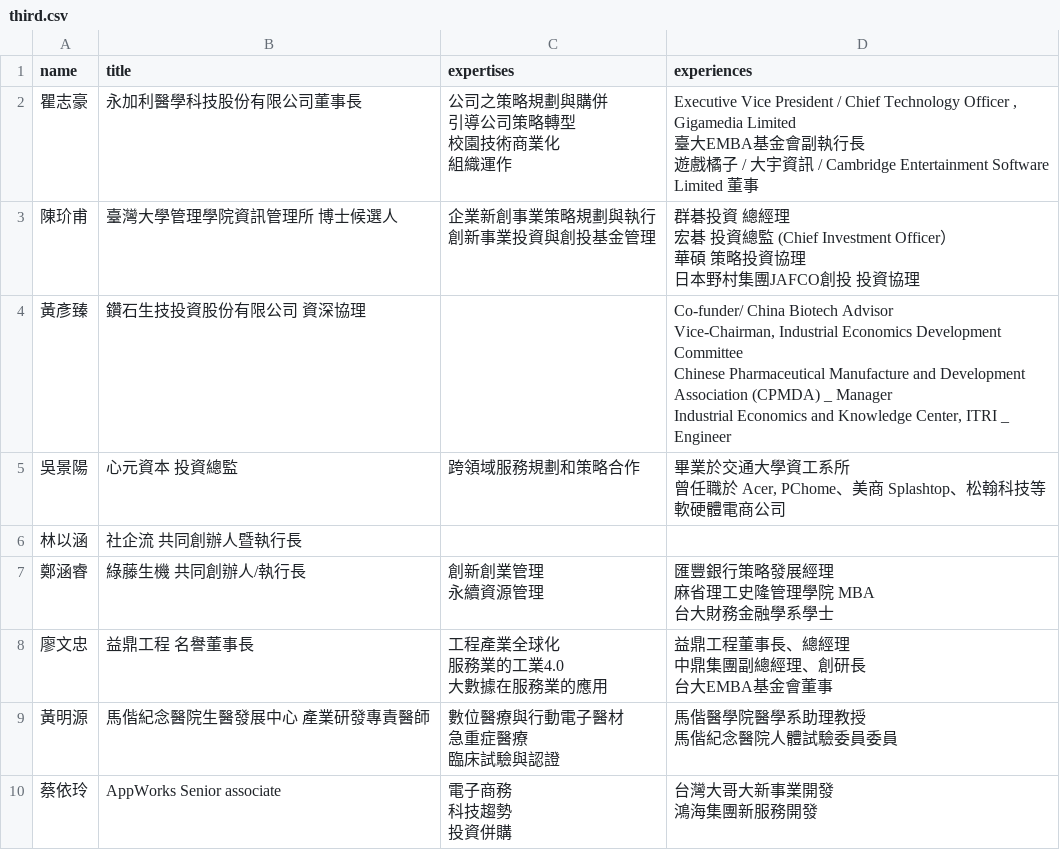
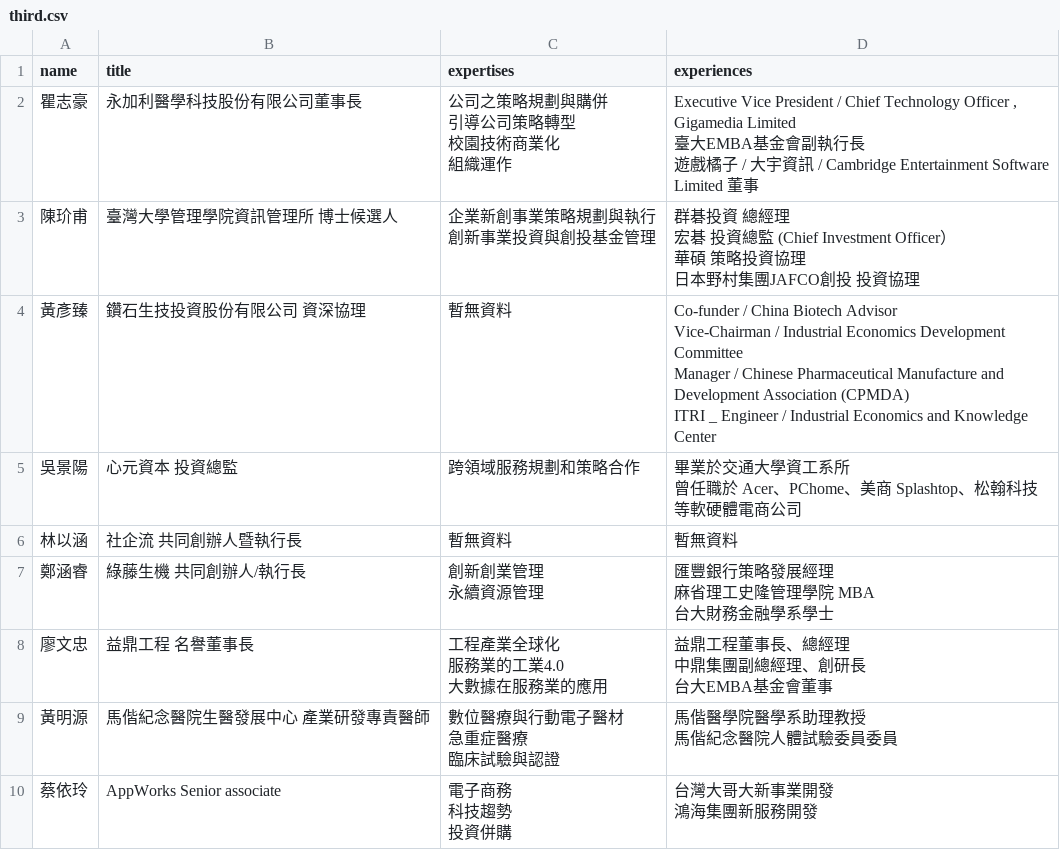
Before and after one commit to NTUGrandChallenge/official-site, a CSV file: lib/judges/third.csv, drawn as a sheet.

Commit message:
update judges data

```diff
--- a/lib/judges/third.csv
+++ b/lib/judges/third.csv
@@ -12,9 +12,9 @@ name,title,expertises,experiences
 日本野村集團JAFCO創投 投資協理"
-黃彥臻,鑽石生技投資股份有限公司 資深協理,,"Co-funder/ China Biotech Advisor
-Vice-Chairman, Industrial Economics Development Committee
-Chinese Pharmaceutical Manufacture and Development Association (CPMDA) _ Manager
-Industrial Economics and Knowledge Center, ITRI _ Engineer"
-吳景陽,心元資本 投資總監,跨領域服務規劃和策略合作,"畢業於交通大學資工系所
-曾任職於 Acer, PChome、美商 Splashtop、松翰科技等軟硬體電商公司"
-林以涵,社企流 共同創辦人暨執行長,,
+黃彥臻,鑽石生技投資股份有限公司 資深協理,暫無資料,"Co-funder / China Biotech Advisor
+Vice-Chairman / Industrial Economics Development Committee
+Manager / Chinese Pharmaceutical Manufacture and Development Association (CPMDA)
+ITRI _ Engineer / Industrial Economics and Knowledge Center"
+吳景陽,心元資本 投資總監,跨領域服務規劃和策略合作,"畢業於交通大學資工系所
+曾任職於 Acer、PChome、美商 Splashtop、松翰科技等軟硬體電商公司"
+林以涵,社企流 共同創辦人暨執行長,暫無資料,暫無資料
 鄭涵睿,綠藤生機 共同創辦人/執行長,"創新創業管理
```
Also changed, not shown: 4 other files.
